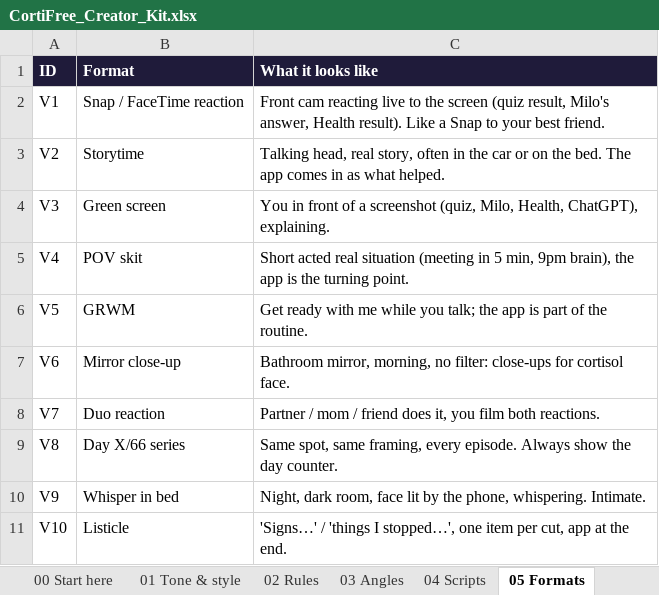
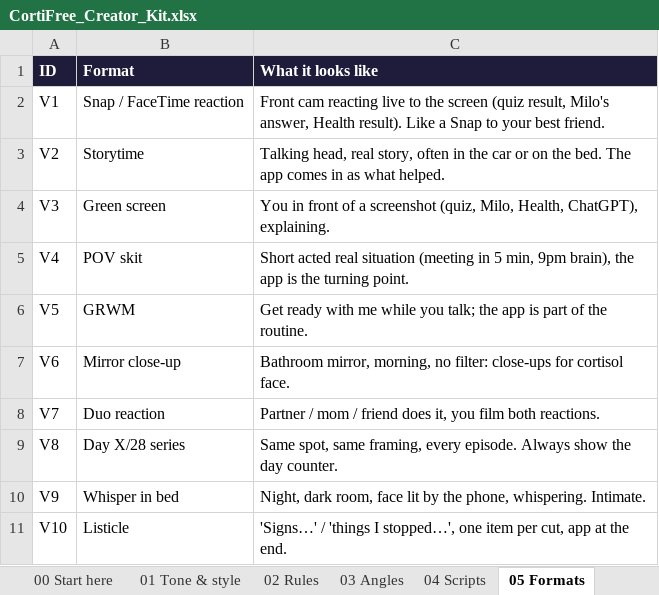
Before and after one commit to 888jos/CortiFree, an Excel workbook: marketing/CortiFree_Creator_Kit.xlsx, sheet 05 Formats, drawn as a sheet; values as stored, in another font and other column widths than the file's, no borders; the diff names each change by its address in the sheet, - before the commit and + after, or states it on an @@ line.

```diff
--- a/marketing/CortiFree_Creator_Kit.xlsx (sheet 05 Formats)
+++ b/marketing/CortiFree_Creator_Kit.xlsx (sheet 05 Formats)
-B9 (Format): Day X/66 series
+B9 (Format): Day X/28 series
```
Also changed, not shown: sheet 04 Scripts, sheet 06 Hook bank, sheet 03 Angles, sheet 07 App screens to film, sheet 01 Tone & style, sheet 00 Start here, other sheet tabs, marketing/CortiFree_UGC_Ops_INTERNAL.xlsx.
